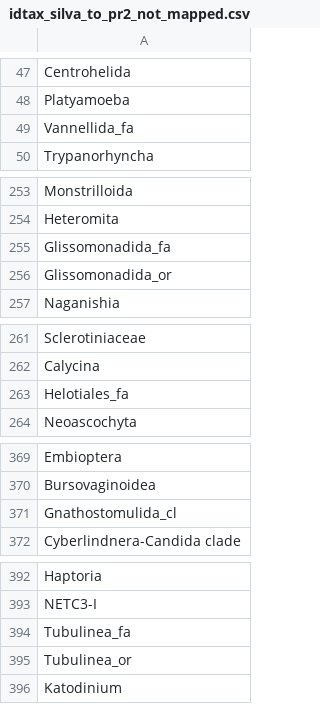
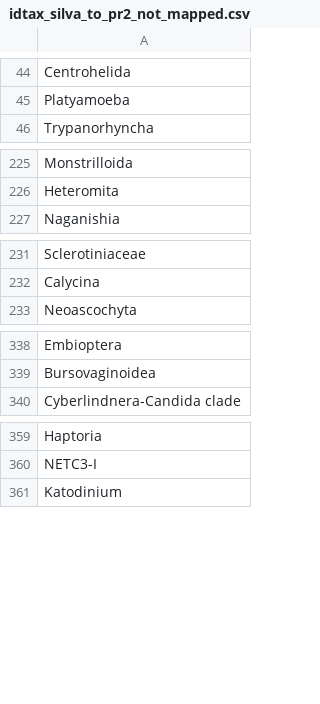
Before and after one commit to dcat4/amplicon_bioinformatics, a CSV file: taxonomy_pipeline/tax_table_mapping/results/idtax_silva_to_pr2/idtax_silva_to_pr2_not_mapped.csv, drawn as a sheet; only a part is shown, gaps mark what is left out; the diff covers the shown part only; the diff names each change by its address in the sheet, - before the commit and + after, or states it on an @@ line.

```diff
--- a/taxonomy_pipeline/tax_table_mapping/results/idtax_silva_to_pr2/idtax_silva_to_pr2_not_mapped.csv
+++ b/taxonomy_pipeline/tax_table_mapping/results/idtax_silva_to_pr2/idtax_silva_to_pr2_not_mapped.csv
-row 49: Vannellida_fa
-row 255: Glissomonadida_fa
-row 256: Glissomonadida_or
-row 263: Helotiales_fa
-row 371: Gnathostomulida_cl
-row 394: Tubulinea_fa
-row 395: Tubulinea_or
```
Also changed, not shown: 30 removed rows elsewhere in this file, taxonomy_pipeline/tax_table_mapping/results/bayes_silva_to_pr2/bayes_silva_to_pr2_mapped.csv, taxonomy_pipeline/tax_table_mapping/results/bayes_silva_to_pr2/bayes_silva_to_pr2_not_mapped.csv, 8 other files.
